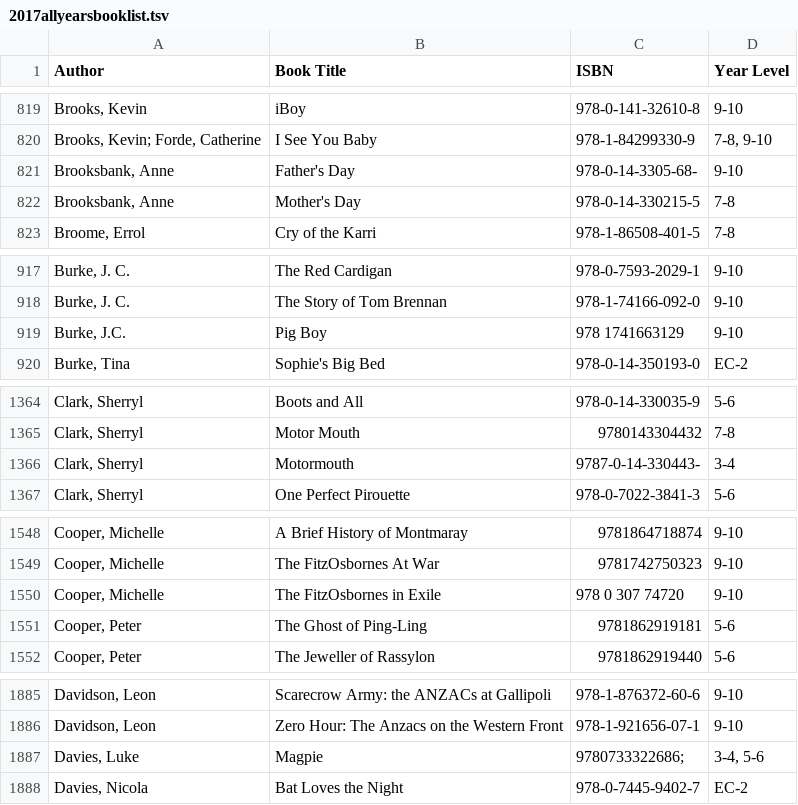
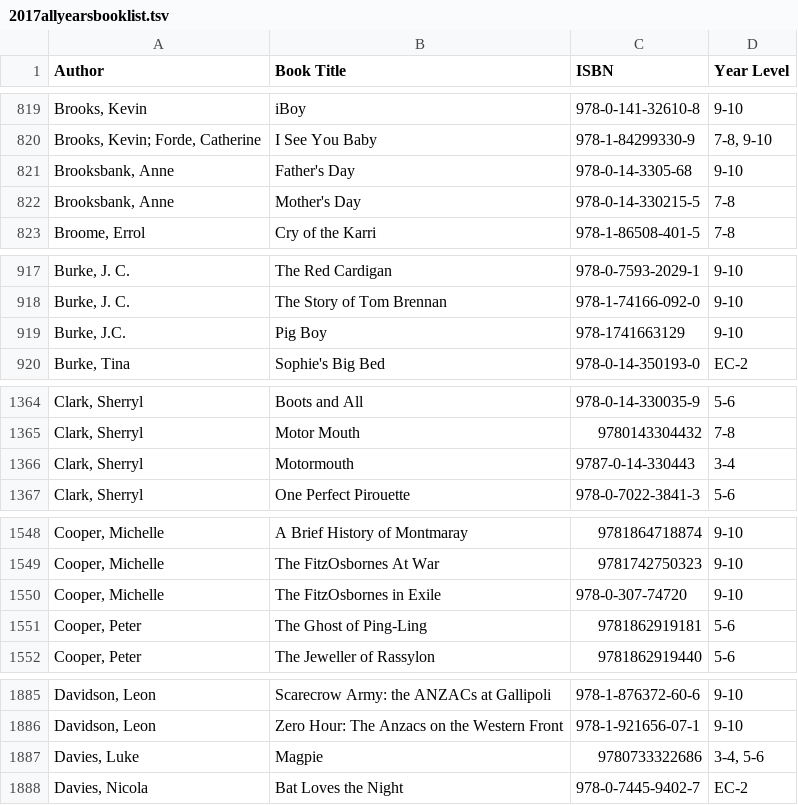
Before and after one commit to yertto/premiers_reading_challenge, a TSV file: 2017allyearsbooklist.tsv, drawn as a sheet; only a part is shown, gaps mark what is left out; the diff covers the shown part only.

Commit message:
Tidy up 'ISBN' values

```diff
--- a/2017allyearsbooklist.tsv
+++ b/2017allyearsbooklist.tsv
@@ -820,3 +820,3 @@ Brooks, Kevin	iBoy	978-0-141-32610-8	9-10
 Brooks, Kevin; Forde, Catherine	I See You Baby	978-1-84299330-9	7-8, 9-10
-Brooksbank, Anne	Father's Day	978-0-14-3305-68-	9-10
+Brooksbank, Anne	Father's Day	978-0-14-3305-68	9-10
 Brooksbank, Anne	Mother's Day	978-0-14-330215-5	7-8
@@ -918,3 +918,3 @@ Burke, J. C.	The Red Cardigan	978-0-7593-2029-1	9-10
 Burke, J. C.	The Story of Tom Brennan	978-1-74166-092-0	9-10
-Burke, J.C.	Pig Boy	978 1741663129	9-10
+Burke, J.C.	Pig Boy	978-1741663129	9-10
 Burke, Tina	Sophie's Big Bed	978-0-14-350193-0	EC-2
@@ -1365,3 +1365,3 @@ Clark, Sherryl	Boots and All	978-0-14-330035-9	5-6
 Clark, Sherryl	Motor Mouth	9780143304432	7-8
-Clark, Sherryl	Motormouth	9787-0-14-330443-	3-4
+Clark, Sherryl	Motormouth	9787-0-14-330443	3-4
 Clark, Sherryl	One Perfect Pirouette	978-0-7022-3841-3	5-6
@@ -1549,3 +1549,3 @@ Cooper, Michelle	A Brief History of Montmaray	9781864718874	9-10
 Cooper, Michelle	The FitzOsbornes At War	9781742750323	9-10
-Cooper, Michelle	The FitzOsbornes in Exile	978 0 307 74720	9-10
+Cooper, Michelle	The FitzOsbornes in Exile	978-0-307-74720	9-10
 Cooper, Peter	The Ghost of Ping-Ling	9781862919181	5-6
@@ -1886,3 +1886,3 @@ Davidson, Leon	Scarecrow Army: the ANZACs at Gallipoli	978-1-876372-60-6	9-10
 Davidson, Leon	Zero Hour: The Anzacs on the Western Front	978-1-921656-07-1	9-10
-Davies, Luke	Magpie	9780733322686;	3-4, 5-6
+Davies, Luke	Magpie	9780733322686	3-4, 5-6
 Davies, Nicola	Bat Loves the Night	978-0-7445-9402-7	EC-2
```
Also changed, not shown: 18 edited cells elsewhere in this file.
